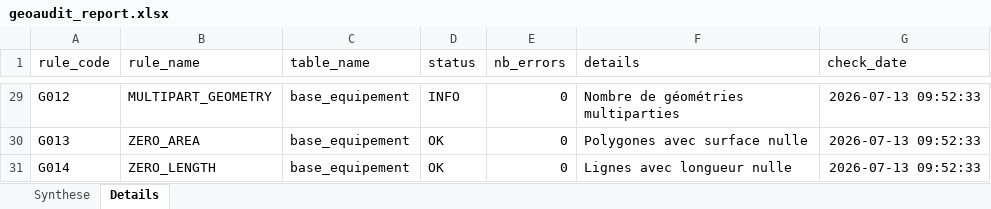
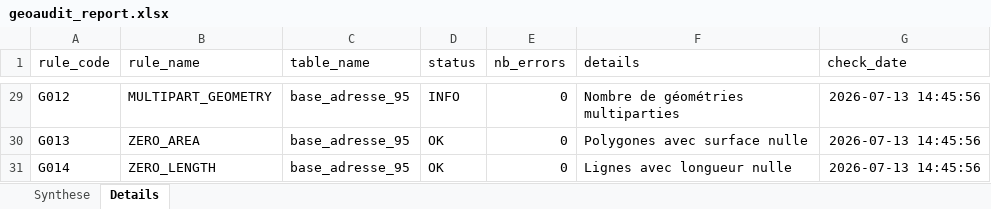
Before and after one commit to modiab-geodata/GeoAudit, an Excel workbook: reports/geoaudit_report.xlsx, sheet Details, drawn as a sheet; only a part is shown, gaps mark what is left out; values as stored, in another font and other column widths than the file's, no borders; the diff covers the shown part only; the diff names each change by its address in the sheet, - before the commit and + after, or states it on an @@ line.

```diff
--- a/reports/geoaudit_report.xlsx (sheet Details)
+++ b/reports/geoaudit_report.xlsx (sheet Details)
-C29:C31 (table_name): base_equipement
+C29:C31 (table_name): base_adresse_95
-G29:G31 (check_date): 2026-07-13 09:52:33
+G29:G31 (check_date): 2026-07-13 14:45:56
```
Also changed, not shown: other rows of this sheet, sheet Synthese, 14 other files.
